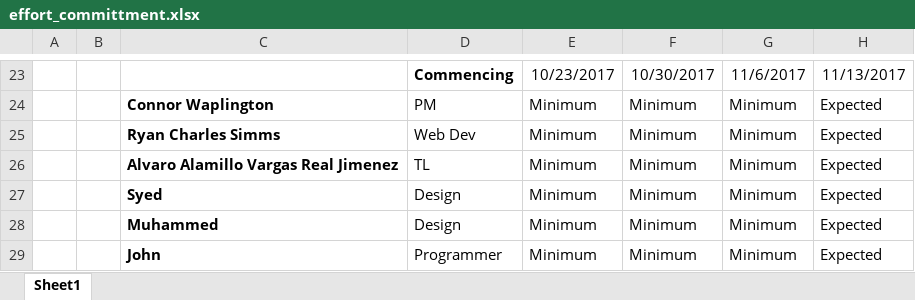
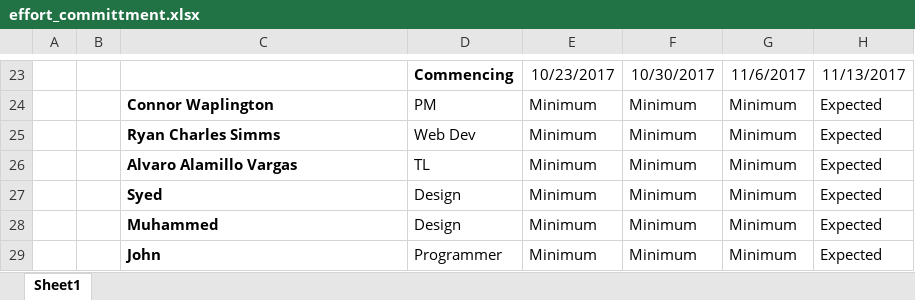
Before and after one commit to SlidingTile/SlidingTileRep, an Excel workbook: docs/budget/effort_committment.xlsx, sheet Sheet1, drawn as a sheet; only a part is shown, gaps mark what is left out; values as stored, in another font and other column widths than the file's, no borders; charts and pictures and conditional formats not drawn; the diff names each change by its address in the sheet, - before the commit and + after, or states it on an @@ line.

```diff
--- a/docs/budget/effort_committment.xlsx (sheet Sheet1)
+++ b/docs/budget/effort_committment.xlsx (sheet Sheet1)
-C26: Alvaro Alamillo Vargas Real Jimenez
+C26: Alvaro Alamillo Vargas
```
Also changed, not shown: charts or pictures, 2 other files.
